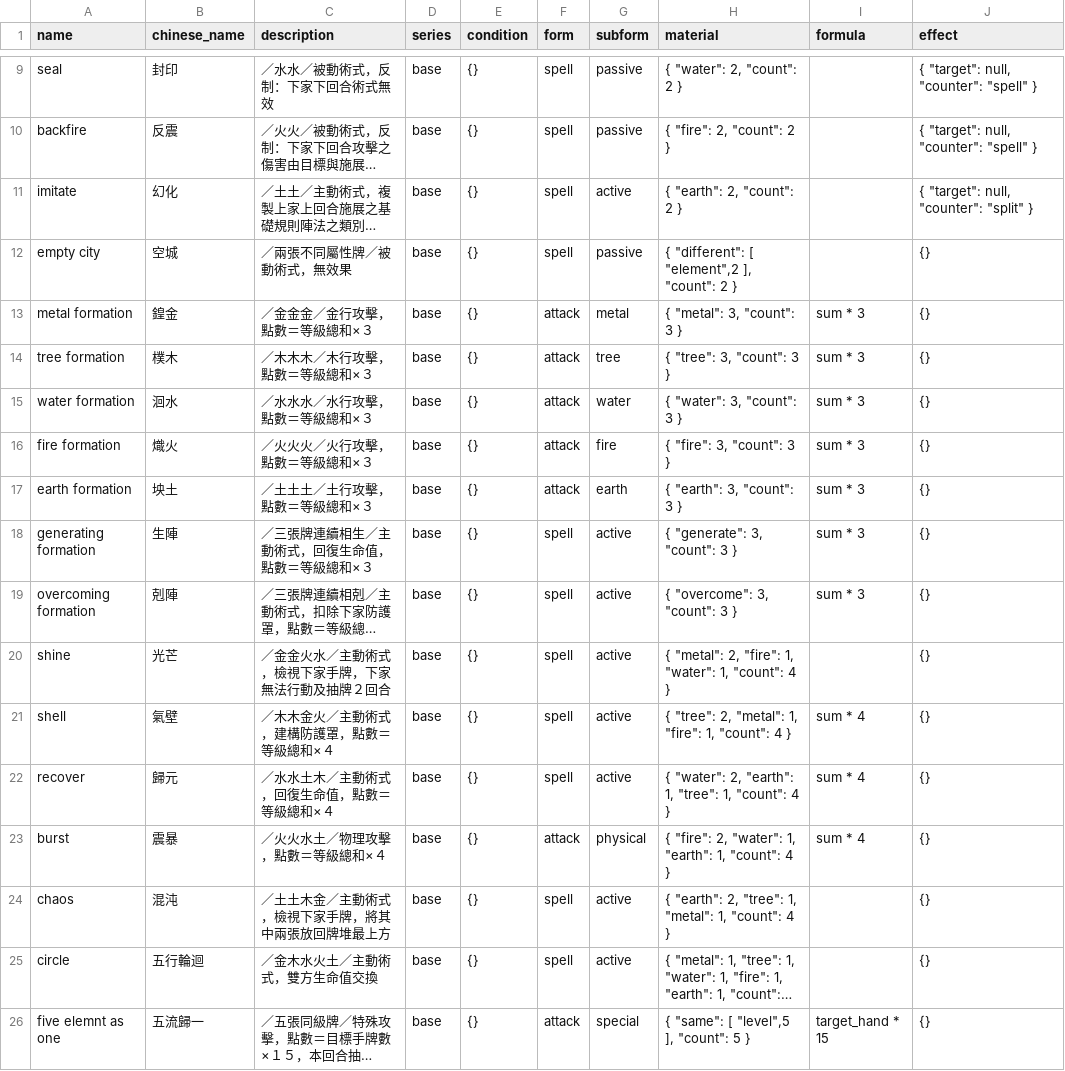
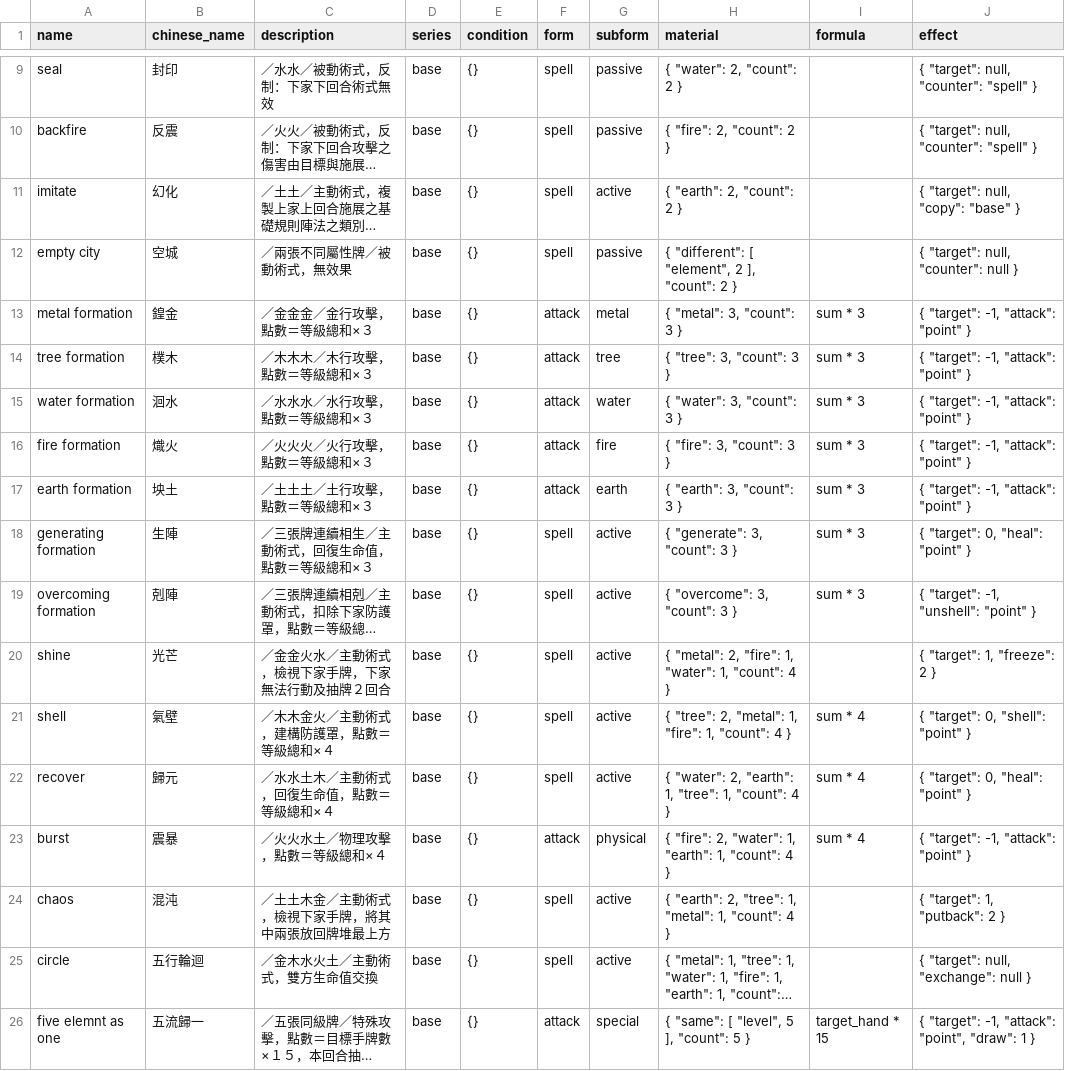
Before and after one commit to Unicellular/cfegame, a CSV file: db/basic_rules.csv, drawn as a sheet; only a part is shown, gaps mark what is left out; long unchanged cells end in …; the diff names each change by its address in the sheet, - before the commit and + after, or states it on an @@ line.

Commit message:
compelete basic rules

```diff
--- a/db/basic_rules.csv
+++ b/db/basic_rules.csv
-J11 (effect): { "target": null, "counter": "split" }
+J11 (effect): { "target": null, "copy": "base" }
-H12 (material): { "different": [ "element",2 ], "count": 2 }
+H12 (material): { "different": [ "element", 2 ], "count": 2 }
-J12 (effect): {}
+J12 (effect): { "target": null, "counter": null }
-J13:J17 (effect): {}
+J13:J17 (effect): { "target": -1, "attack": "point" }
-J18 (effect): {}
+J18 (effect): { "target": 0, "heal": "point" }
-J19 (effect): {}
+J19 (effect): { "target": -1, "unshell": "point" }
-J20 (effect): {}
+J20 (effect): { "target": 1, "freeze": 2 }
-J21 (effect): {}
+J21 (effect): { "target": 0, "shell": "point" }
-J22 (effect): {}
+J22 (effect): { "target": 0, "heal": "point" }
-J23 (effect): {}
+J23 (effect): { "target": -1, "attack": "point" }
-J24 (effect): {}
+J24 (effect): { "target": 1, "putback": 2 }
-J25 (effect): {}
+J25 (effect): { "target": null, "exchange": null }
-H26 (material): { "same": [ "level",5 ], "count": 5 }
+H26 (material): { "same": [ "level", 5 ], "count": 5 }
-J26 (effect): {}
+J26 (effect): { "target": -1, "attack": "point", "draw": 1 }
```
